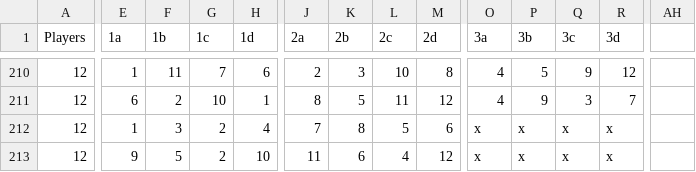
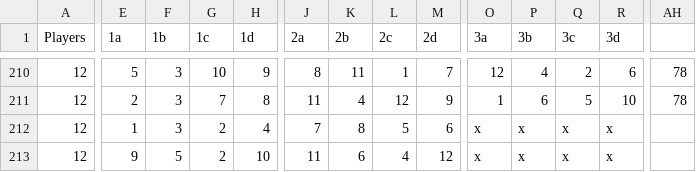
Before and after one commit to 1mch1burgo/Pickleball-app, a CSV file: src/data/schedule.csv, drawn as a sheet; only a part is shown, gaps mark what is left out; the diff covers the shown part only; the diff names each change by its address in the sheet, - before the commit and + after, or states it on an @@ line.

```diff
--- a/src/data/schedule.csv
+++ b/src/data/schedule.csv
-E210 (1a): 1
+E210 (1a): 5
-F210 (1b): 11
+F210 (1b): 3
-G210 (1c): 7
+G210 (1c): 10
-H210 (1d): 6
+H210 (1d): 9
-J210 (2a): 2
+J210 (2a): 8
-K210 (2b): 3
+K210 (2b): 11
-L210 (2c): 10
+L210 (2c): 1
-M210 (2d): 8
+M210 (2d): 7
-O210 (3a): 4
+O210 (3a): 12
-P210 (3b): 5
+P210 (3b): 4
-Q210 (3c): 9
+Q210 (3c): 2
-R210 (3d): 12
+R210 (3d): 6
-AH210:AH211: (empty)
+AH210:AH211: 78
-E211 (1a): 6
+E211 (1a): 2
-F211 (1b): 2
+F211 (1b): 3
-G211 (1c): 10
+G211 (1c): 7
-H211 (1d): 1
+H211 (1d): 8
-J211 (2a): 8
+J211 (2a): 11
-K211 (2b): 5
+K211 (2b): 4
-L211 (2c): 11
+L211 (2c): 12
-M211 (2d): 12
+M211 (2d): 9
-O211 (3a): 4
+O211 (3a): 1
-P211 (3b): 9
+P211 (3b): 6
-Q211 (3c): 3
+Q211 (3c): 5
-R211 (3d): 7
+R211 (3d): 10
```
Also changed, not shown: 170 edited cells elsewhere in this file.
